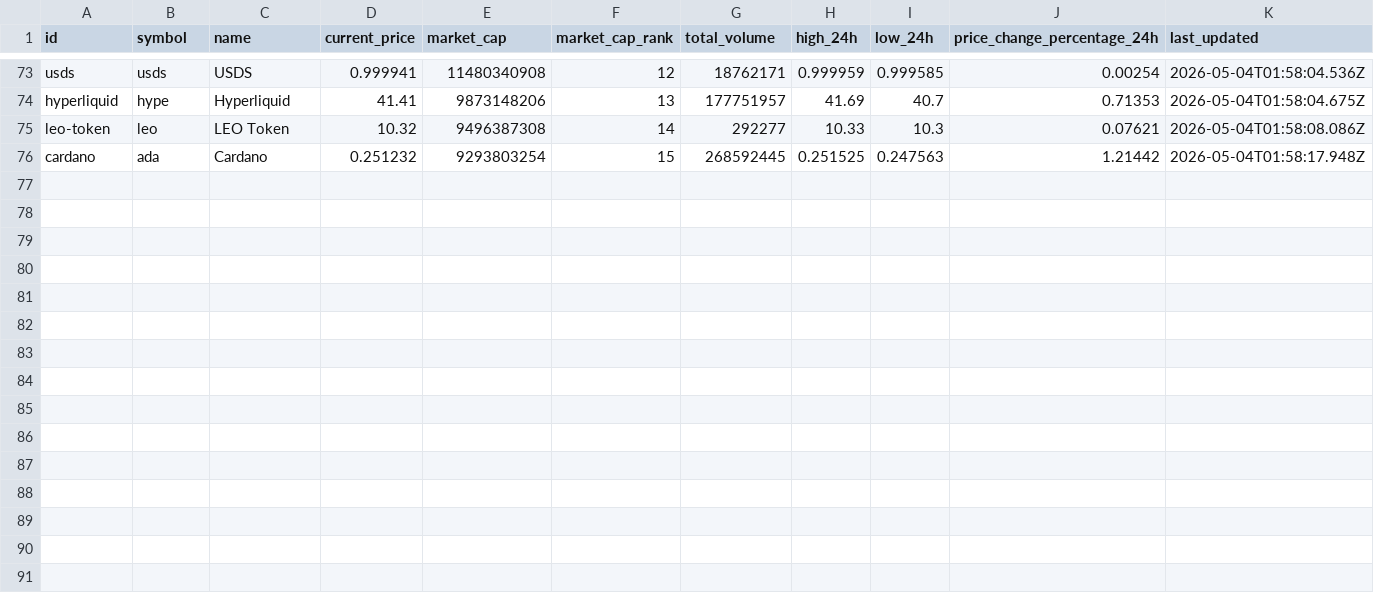
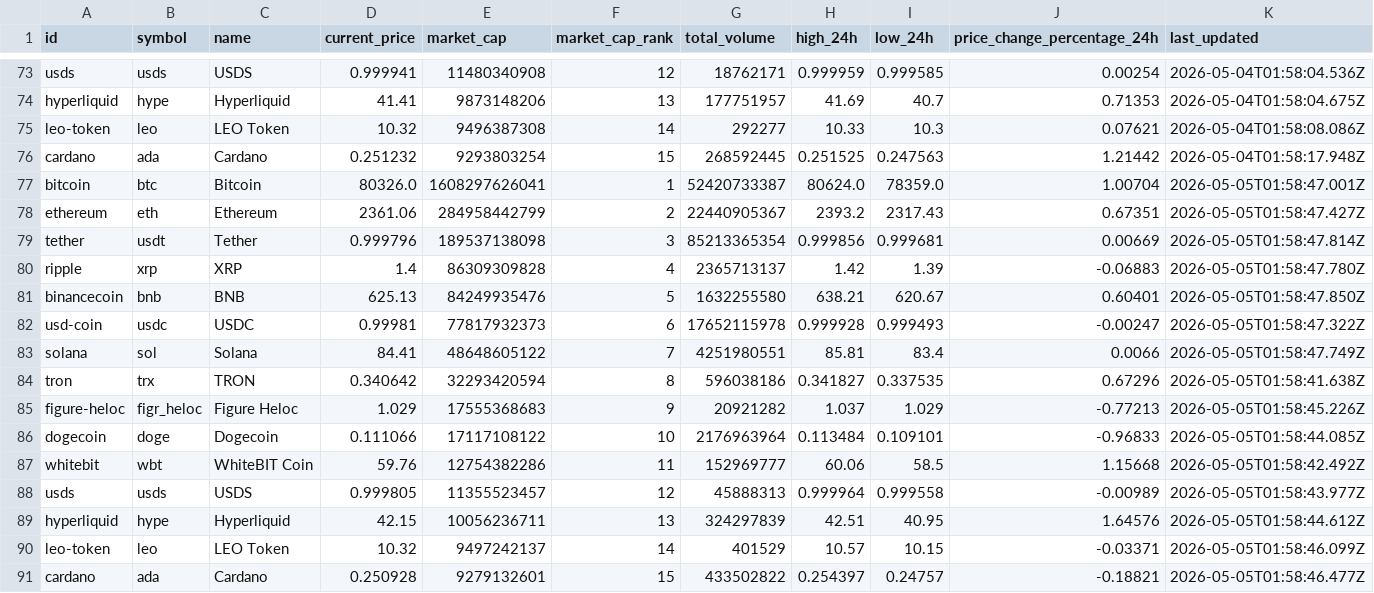
Before and after one commit to JUnelus/PySpark-ETL-and-Analysis-on-Trending-Crypto-Prices, a CSV file: data/crypto_prices_history.csv, drawn as a sheet; only a part is shown, gaps mark what is left out; rows hold the shown columns only; the diff names each change by its address in the sheet, - before the commit and + after, or states it on an @@ line.

```diff
--- a/data/crypto_prices_history.csv
+++ b/data/crypto_prices_history.csv
+row 77: bitcoin | btc | Bitcoin | 80326.0 | 1608297626041 | 1 | 52420733387 | 80624.0 | 78359.0 | 1.00704 | 2026-05-05T01:58:47.001Z
+row 78: ethereum | eth | Ethereum | 2361.06 | 284958442799 | 2 | 22440905367 | 2393.2 | 2317.43 | 0.67351 | 2026-05-05T01:58:47.427Z
+row 79: tether | usdt | Tether | 0.999796 | 189537138098 | 3 | 85213365354 | 0.999856 | 0.999681 | 0.00669 | 2026-05-05T01:58:47.814Z
+row 80: ripple | xrp | XRP | 1.4 | 86309309828 | 4 | 2365713137 | 1.42 | 1.39 | -0.06883 | 2026-05-05T01:58:47.780Z
+row 81: binancecoin | bnb | BNB | 625.13 | 84249935476 | 5 | 1632255580 | 638.21 | 620.67 | 0.60401 | 2026-05-05T01:58:47.850Z
+row 82: usd-coin | usdc | USDC | 0.99981 | 77817932373 | 6 | 17652115978 | 0.999928 | 0.999493 | -0.00247 | 2026-05-05T01:58:47.322Z
+row 83: solana | sol | Solana | 84.41 | 48648605122 | 7 | 4251980551 | 85.81 | 83.4 | 0.0066 | 2026-05-05T01:58:47.749Z
+row 84: tron | trx | TRON | 0.340642 | 32293420594 | 8 | 596038186 | 0.341827 | 0.337535 | 0.67296 | 2026-05-05T01:58:41.638Z
+row 85: figure-heloc | figr_heloc | Figure Heloc | 1.029 | 17555368683 | 9 | 20921282 | 1.037 | 1.029 | -0.77213 | 2026-05-05T01:58:45.226Z
+row 86: dogecoin | doge | Dogecoin | 0.111066 | 17117108122 | 10 | 2176963964 | 0.113484 | 0.109101 | -0.96833 | 2026-05-05T01:58:44.085Z
+row 87: whitebit | wbt | WhiteBIT Coin | 59.76 | 12754382286 | 11 | 152969777 | 60.06 | 58.5 | 1.15668 | 2026-05-05T01:58:42.492Z
+row 88: usds | usds | USDS | 0.999805 | 11355523457 | 12 | 45888313 | 0.999964 | 0.999558 | -0.00989 | 2026-05-05T01:58:43.977Z
+row 89: hyperliquid | hype | Hyperliquid | 42.15 | 10056236711 | 13 | 324297839 | 42.51 | 40.95 | 1.64576 | 2026-05-05T01:58:44.612Z
+row 90: leo-token | leo | LEO Token | 10.32 | 9497242137 | 14 | 401529 | 10.57 | 10.15 | -0.03371 | 2026-05-05T01:58:46.099Z
+row 91: cardano | ada | Cardano | 0.250928 | 9279132601 | 15 | 433502822 | 0.254397 | 0.24757 | -0.18821 | 2026-05-05T01:58:46.477Z
```
Also changed, not shown: data/crypto_prices.csv, output/latest_trends.csv, 6 other files.
